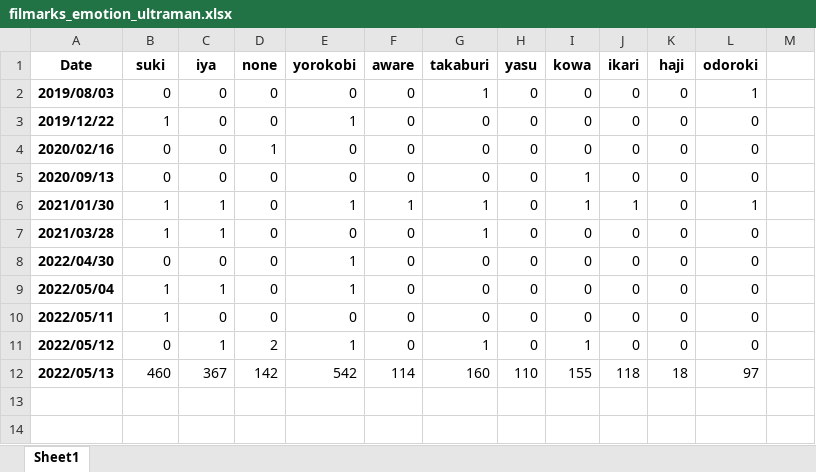
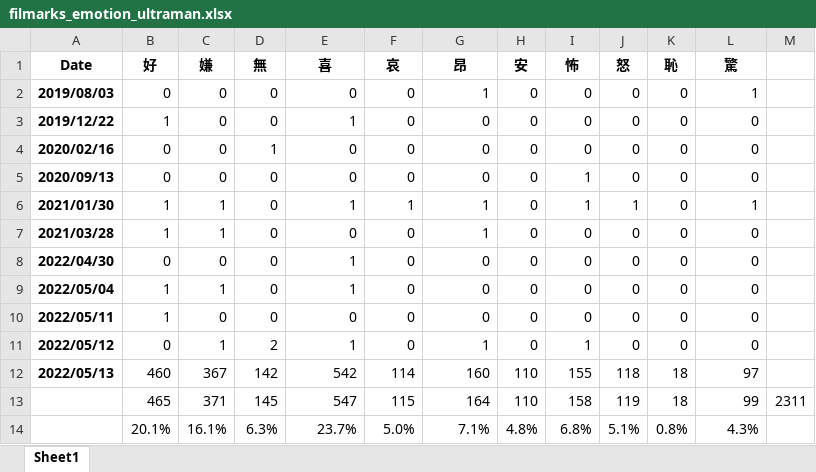
Before and after one commit to ren0525/movie, an Excel workbook: dataframe/filmarks_emotion_ultraman.xlsx, sheet Sheet1, drawn as a sheet; values as stored, in another font and other column widths than the file's, no borders; charts and pictures not drawn; the diff names each change by its address in the sheet, - before the commit and + after, or states it on an @@ line.

```diff
--- a/dataframe/filmarks_emotion_ultraman.xlsx (sheet Sheet1)
+++ b/dataframe/filmarks_emotion_ultraman.xlsx (sheet Sheet1)
-B1: suki
+B1: 好
-C1: iya
+C1: 嫌
-D1: none
+D1: 無
-E1: yorokobi
+E1: 喜
-F1: aware
+F1: 哀
-G1: takaburi
+G1: 昂
-H1: yasu
+H1: 安
-I1: kowa
+I1: 怖
-J1: ikari
+J1: 怒
-K1: haji
+K1: 恥
-L1: odoroki
+L1: 驚
+row 13:  | 465 | 371 | 145 | 547 | 115 | 164 | 110 | 158 | 119 | 18 | 99 | 2311
+row 14:  | 20.1% | 16.1% | 6.3% | 23.7% | 5.0% | 7.1% | 4.8% | 6.8% | 5.1% | 0.8% | 4.3%
```
Also changed, not shown: charts or pictures, dataframe/filmarks_emotion_godzila.xlsx, 3 other files.
